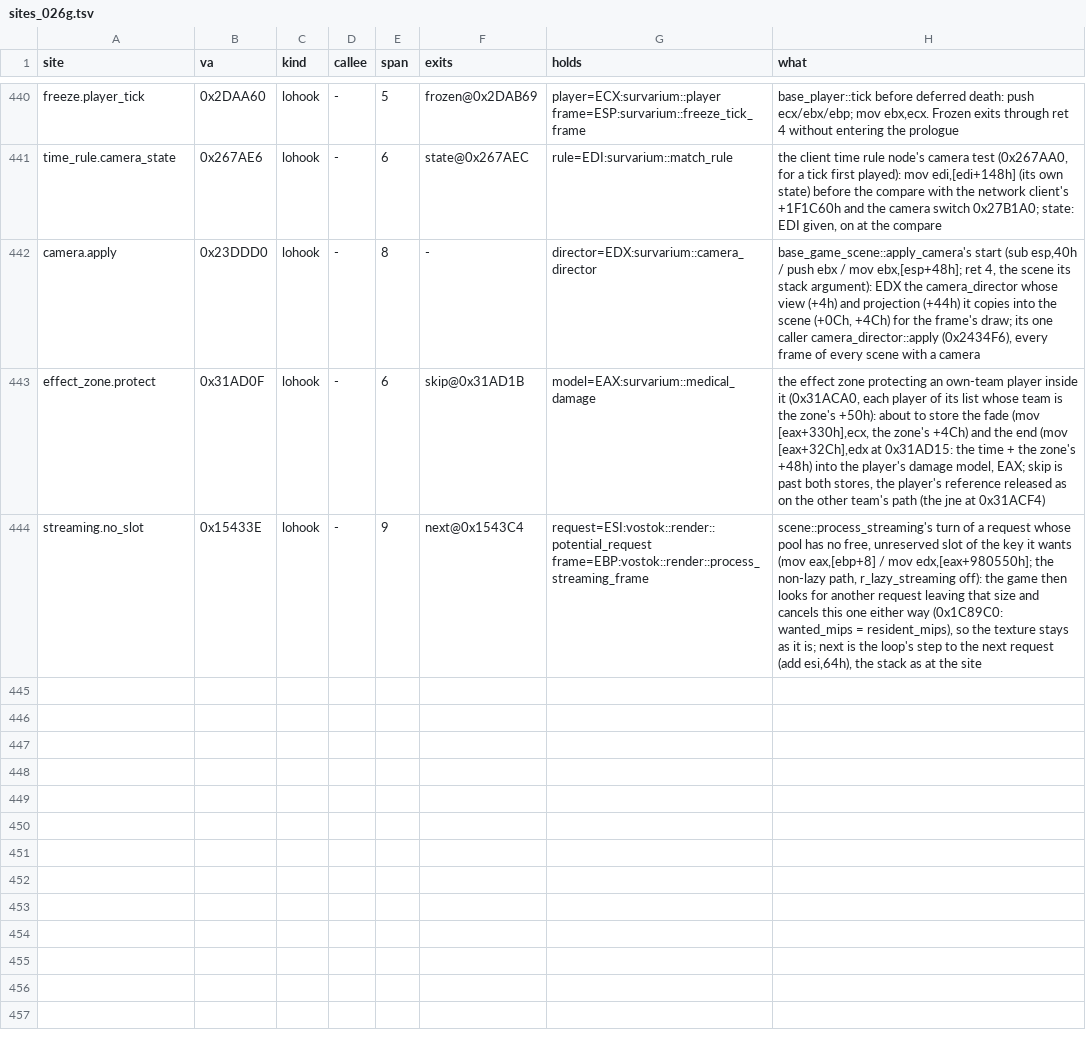
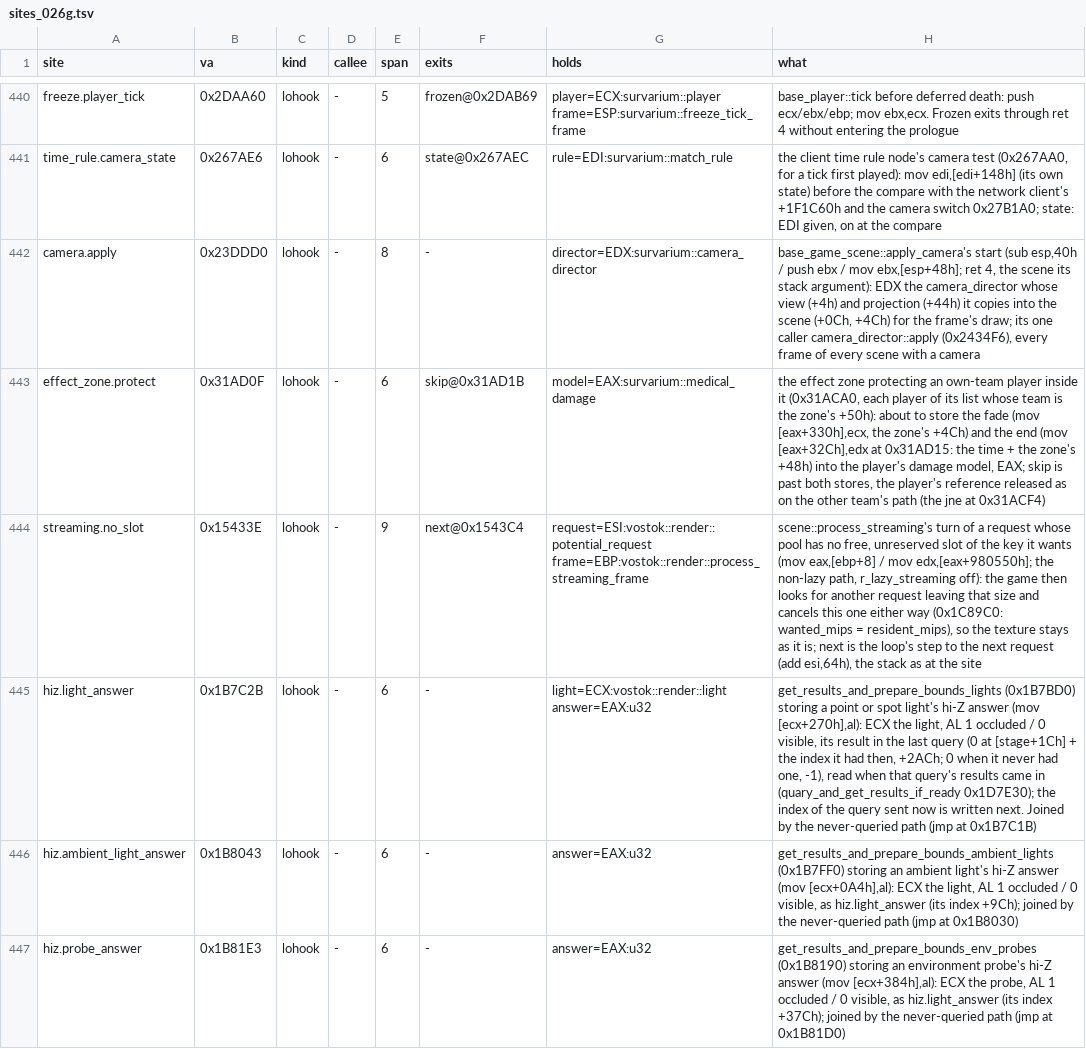
Before and after one commit to srp-survarium/skhid-srp, a TSV file: srp-026g/client-patches/sites_026g.tsv, drawn as a sheet; only a part is shown, gaps mark what is left out.

Commit message:
Patch 190: the hi-Z occlusion no longer drops probes and ambient lights, nor lights for a frame
The hi-Z answer a frame acts on is a frame or more late and tested against a
depth one frame older still, so while the camera moves probes, ambient lights
and lights in sight are called occluded; one back in view reads another
object's result once. Patch 189's log of four minutes in London (v0.42):
5,080 drops of a probe or ambient light, 1,269 back within a frame; 552 of a
light, 77 within a frame.

Three lohooks at the answers' stores in occlusion_culling: an environment
probe or ambient light is always stored visible; a point or spot light is
stored occluded only after four occluded answers in a row (a hidden one would
render its shadow map). renderer-026g.md 5.7, re-kit ABI results of the
three preparers.

```diff
--- a/srp-026g/client-patches/sites_026g.tsv
+++ b/srp-026g/client-patches/sites_026g.tsv
@@ -444 +444,4 @@ effect_zone.protect	0x31AD0F	lohook	-	6	skip@0x31AD1B	model=EAX:survarium::medic
 streaming.no_slot	0x15433E	lohook	-	9	next@0x1543C4	request=ESI:vostok::render::potential_request frame=EBP:vostok::render::process_streaming_frame	scene::process_streaming's turn of a request whose pool has no free, unreserved slot of the key it wants (mov eax,[ebp+8] / mov edx,[eax+980550h]; the non-lazy path, r_lazy_streaming off): the game then looks for another request leaving that size and cancels this one either way (0x1C89C0: wanted_mips = resident_mips), so the texture stays as it is; next is the loop's step to the next request (add esi,64h), the stack as at the site
+hiz.light_answer	0x1B7C2B	lohook	-	6	-	light=ECX:vostok::render::light answer=EAX:u32	get_results_and_prepare_bounds_lights (0x1B7BD0) storing a point or spot light's hi-Z answer (mov [ecx+270h],al): ECX the light, AL 1 occluded / 0 visible, its result in the last query (0 at [stage+1Ch] + the index it had then, +2ACh; 0 when it never had one, -1), read when that query's results came in (quary_and_get_results_if_ready 0x1D7E30); the index of the query sent now is written next. Joined by the never-queried path (jmp at 0x1B7C1B)
+hiz.ambient_light_answer	0x1B8043	lohook	-	6	-	answer=EAX:u32	get_results_and_prepare_bounds_ambient_lights (0x1B7FF0) storing an ambient light's hi-Z answer (mov [ecx+0A4h],al): ECX the light, AL 1 occluded / 0 visible, as hiz.light_answer (its index +9Ch); joined by the never-queried path (jmp at 0x1B8030)
+hiz.probe_answer	0x1B81E3	lohook	-	6	-	answer=EAX:u32	get_results_and_prepare_bounds_env_probes (0x1B8190) storing an environment probe's hi-Z answer (mov [ecx+384h],al): ECX the probe, AL 1 occluded / 0 visible, as hiz.light_answer (its index +37Ch); joined by the never-queried path (jmp at 0x1B81D0)
```
Also changed, not shown: srp-026g/client-patches/fields_026g.tsv, tools/re-kit/v026g/abi.tsv, 11 other files.
